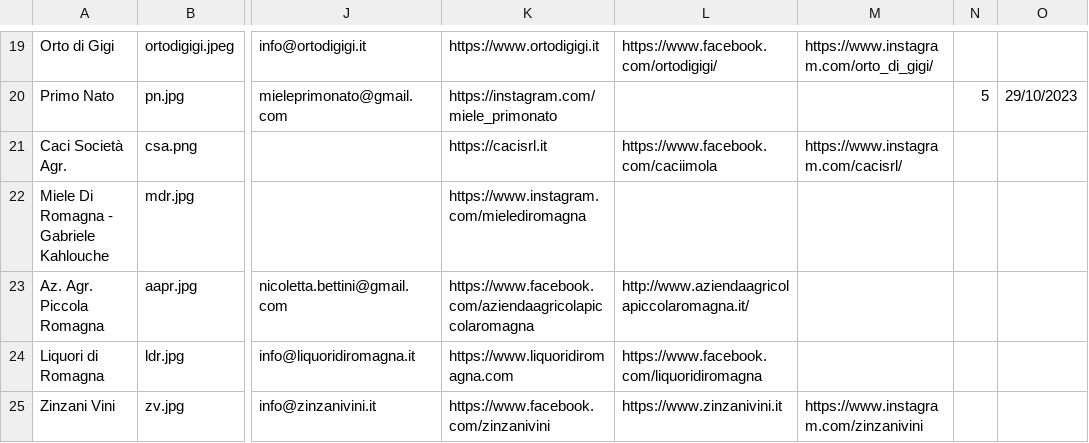
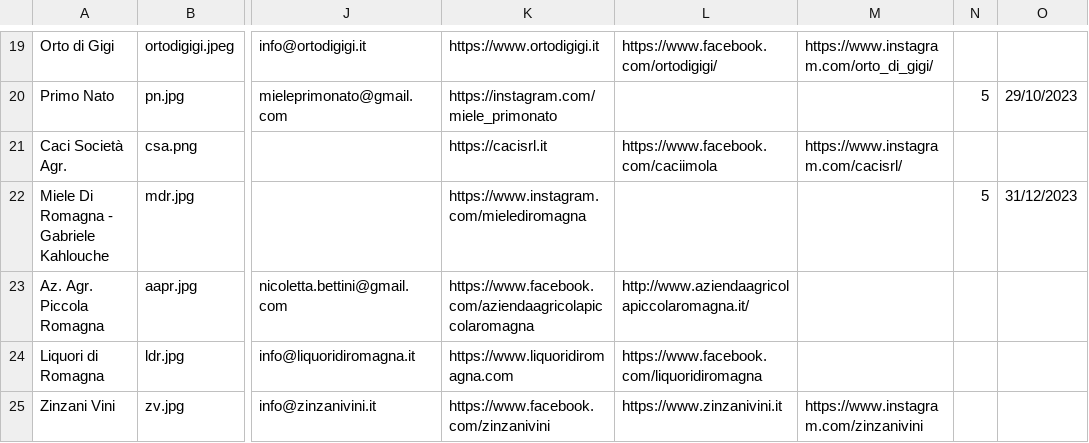
Before and after one commit to Rebus88/agromagna, a CSV file: comm.csv, drawn as a sheet; only a part is shown, gaps mark what is left out; the diff names each change by its address in the sheet, - before the commit and + after, or states it on an @@ line.

Commit message:
Update comm.csv

```diff
--- a/comm.csv
+++ b/comm.csv
-N22: (empty)
+N22: 5
-O22: (empty)
+O22: 31/12/2023
```
